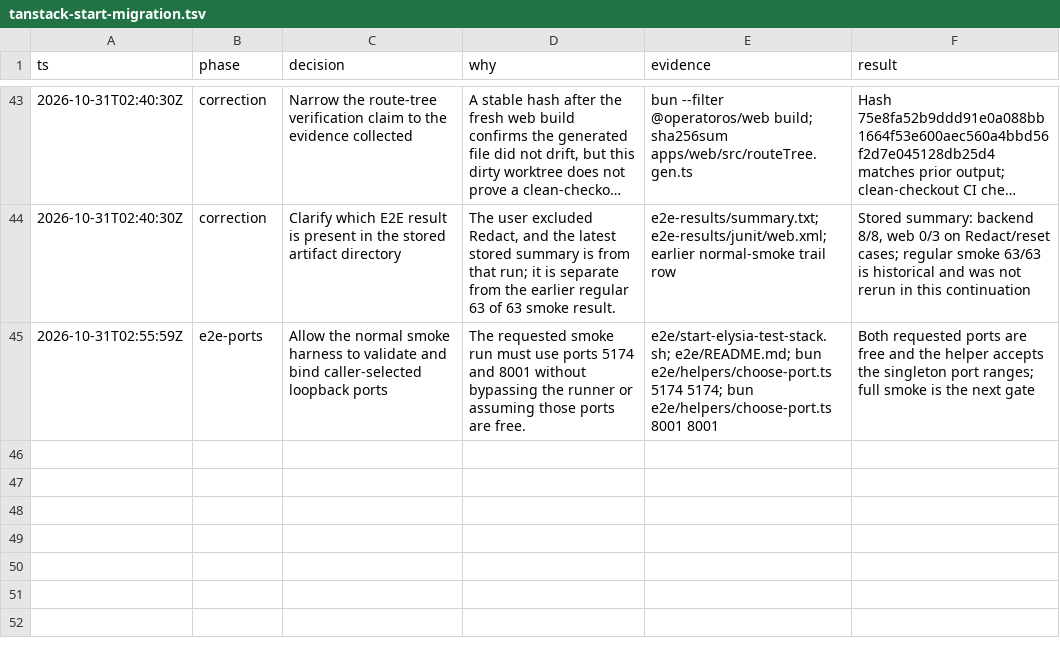
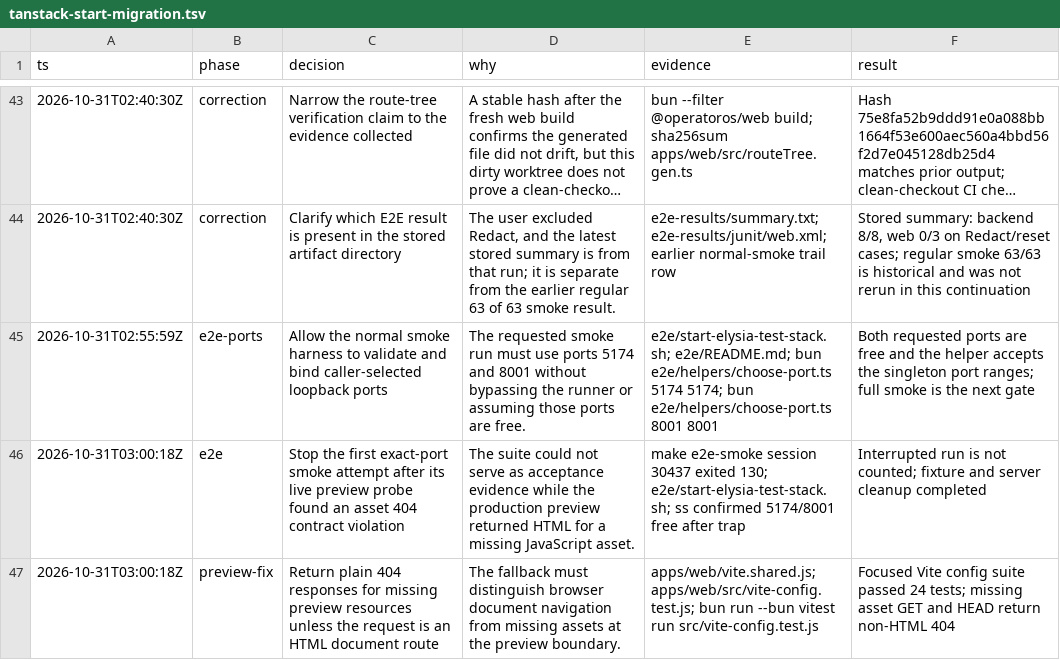
Before and after one commit to daoistmadness/operatoros, a TSV file: docs/session/tanstack-start-migration.tsv, drawn as a sheet; only a part is shown, gaps mark what is left out; long unchanged cells end in …; the diff names each change by its address in the sheet, - before the commit and + after, or states it on an @@ line.

Commit message:
fix(web): return plain 404 for missing preview assets

```diff
--- a/docs/session/tanstack-start-migration.tsv
+++ b/docs/session/tanstack-start-migration.tsv
+row 46: 2026-10-31T03:00:18Z | e2e | Stop the first exact-port smoke attempt after its live preview probe found an asset 404 contract violation | The suite could not serve as acceptance evidence while the production preview returned HTML for a missing JavaScript asset. | make e2e-smoke session 30437 exited 130; e2e/start-elysia-test-stack.sh; ss confirmed 5174/8001 free after trap | Interrupted run is not counted; fixture and server cleanup completed
+row 47: 2026-10-31T03:00:18Z | preview-fix | Return plain 404 responses for missing preview resources unless the request is an HTML document route | The fallback must distinguish browser document navigation from missing assets at the preview boundary. | apps/web/vite.shared.js; apps/web/src/vite-config.test.js; bun run --bun vitest run src/vite-config.test.js | Focused Vite config suite passed 24 tests; missing asset GET and HEAD return non-HTML 404
```
Also changed, not shown: 2 other files.
